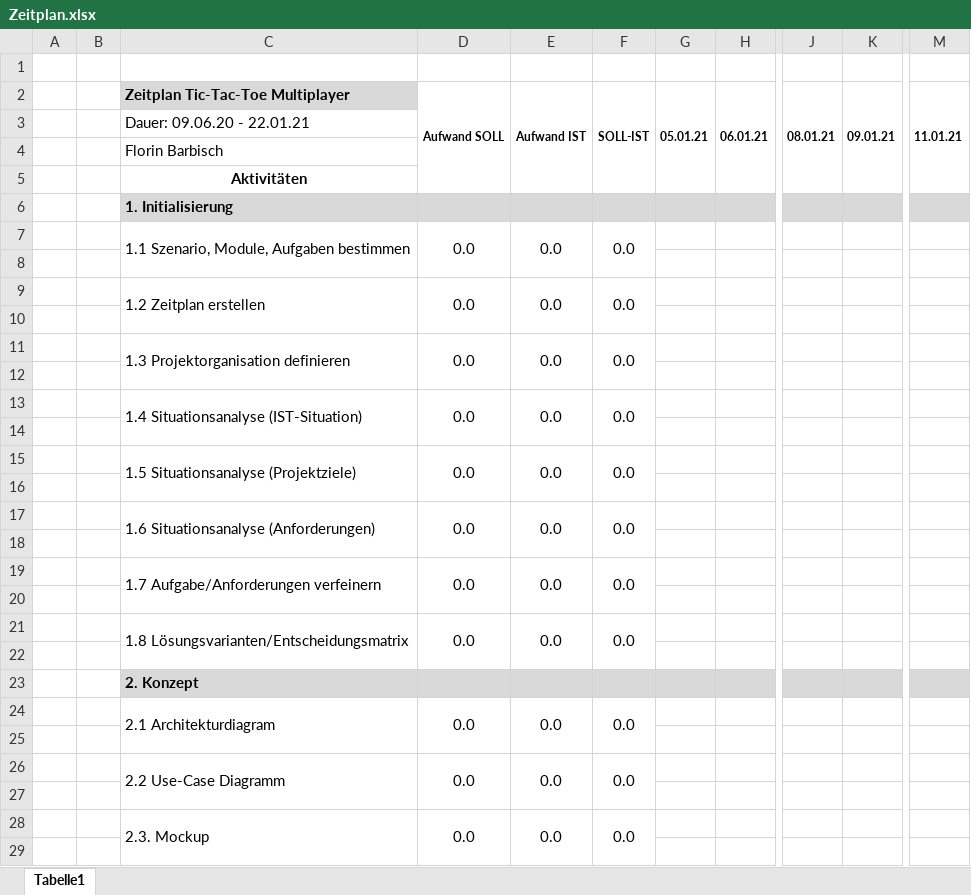
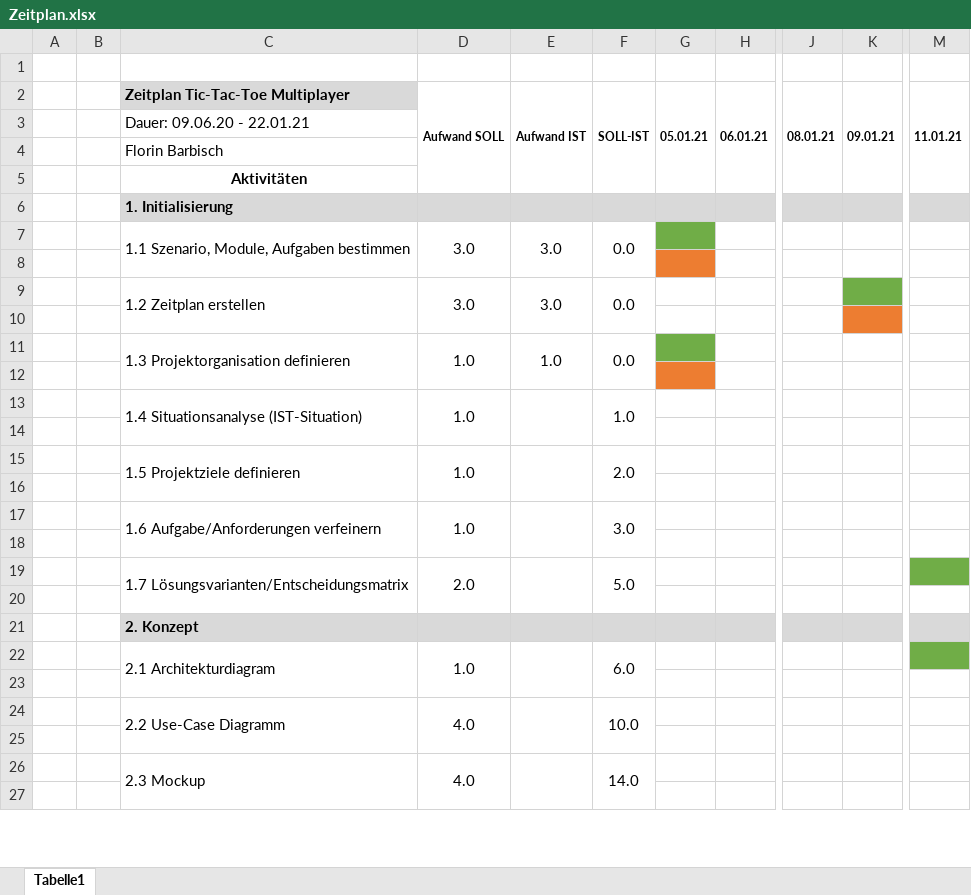
Before and after one commit to florinbarbisch/tic-tac-toe-multiplayer, an Excel workbook: documentation/Zeitplan.xlsx, sheet Tabelle1, drawn as a sheet; only a part is shown, gaps mark what is left out; values as stored, in another font and other column widths than the file's, no borders; removed rows and columns are numbered as before the commit, all else as after; rows hold the shown columns only; the diff covers the shown part only; the diff names each change by its address in the sheet, - before the commit and + after, or states it on an @@ line.

Commit message:
Finished se Zeitplan, Hans
Sorry if this is not your humor

```diff
--- a/documentation/Zeitplan.xlsx (sheet Tabelle1)
+++ b/documentation/Zeitplan.xlsx (sheet Tabelle1)
-D7 (Aufwand SOLL): 0.0
+D7 (Aufwand SOLL): 3.0
-E7 (Aufwand IST): 0.0
+E7 (Aufwand IST): 3.0
-G7 fill: none
+G7 fill: #70AD47
-G8 fill: none
+G8 fill: #ED7D31
-D9 (Aufwand SOLL): 0.0
+D9 (Aufwand SOLL): 3.0
-E9 (Aufwand IST): 0.0
+E9 (Aufwand IST): 3.0
-K9 fill: none
+K9 fill: #70AD47
-K10 fill: none
+K10 fill: #ED7D31
-D11 (Aufwand SOLL): 0.0
+D11 (Aufwand SOLL): 1.0
-E11 (Aufwand IST): 0.0
+E11 (Aufwand IST): 1.0
-G11 fill: none
+G11 fill: #70AD47
-G12 fill: none
+G12 fill: #ED7D31
-row 13:  |  | 1.4 Situationsanalyse (IST-Situation) | 0.0 | 0.0 | 0.0
+row 13:  |  | 1.4 Situationsanalyse (IST-Situation) | 1.0 |  | 1.0
-row 15:  |  | 1.5 Situationsanalyse (Projektziele) | 0.0 | 0.0 | 0.0
+row 15:  |  | 1.5 Projektziele definieren | 1.0 |  | 2.0
-row 17:  |  | 1.6 Situationsanalyse (Anforderungen) | 0.0 | 0.0 | 0.0
+row 17:  |  | 1.6 Aufgabe/Anforderungen verfeinern | 1.0 |  | 3.0
-row 19:  |  | 1.7 Aufgabe/Anforderungen verfeinern | 0.0 | 0.0 | 0.0
-row 19: (empty)
+row 19:  |  | 1.7 Lösungsvarianten/Entscheidungsmatrix | 2.0 |  | 5.0
+C19:C20 merged
+D19:D20 merged
+E19:E20 merged
+F19:F20 merged
-M19 fill: none
+M19 fill: #70AD47
-row 21:  |  | 1.8 Lösungsvarianten/Entscheidungsmatrix | 0.0 | 0.0 | 0.0
-row 24:  |  | 2.1 Architekturdiagram | 0.0 | 0.0 | 0.0
+row 22:  |  | 2.1 Architekturdiagram | 1.0 |  | 6.0
-row 26:  |  | 2.2 Use-Case Diagramm | 0.0 | 0.0 | 0.0
+row 24:  |  | 2.2 Use-Case Diagramm | 4.0 |  | 10.0
-row 28:  |  | 2.3. Mockup | 0.0 | 0.0 | 0.0
+row 26:  |  | 2.3 Mockup | 4.0 |  | 14.0
```
Also changed, not shown: 10 added rows, 14 removed rows, 6 edited cells, cell formats and merged cells elsewhere in this sheet, 1 other file.
